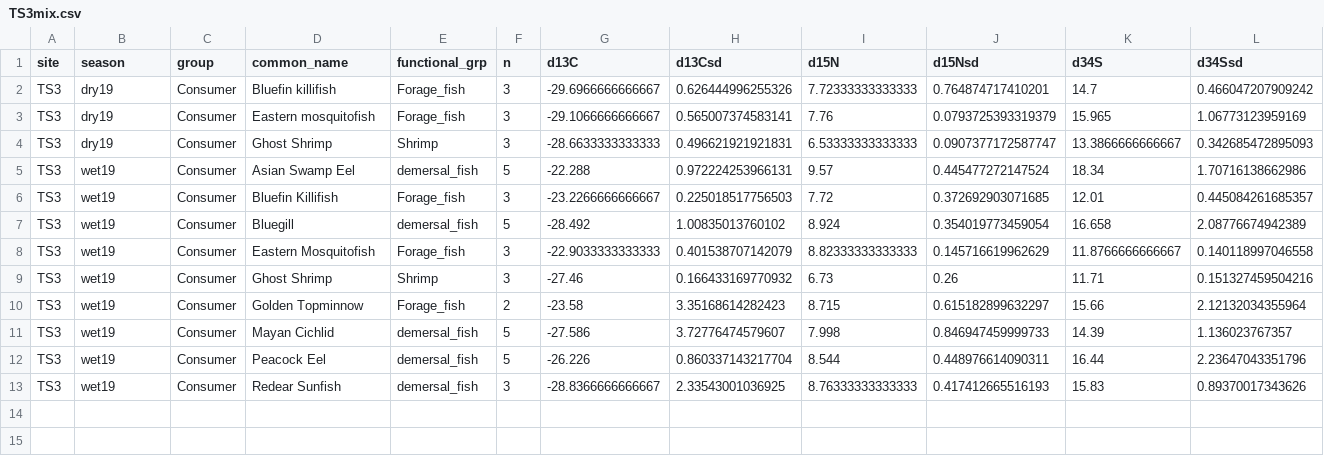
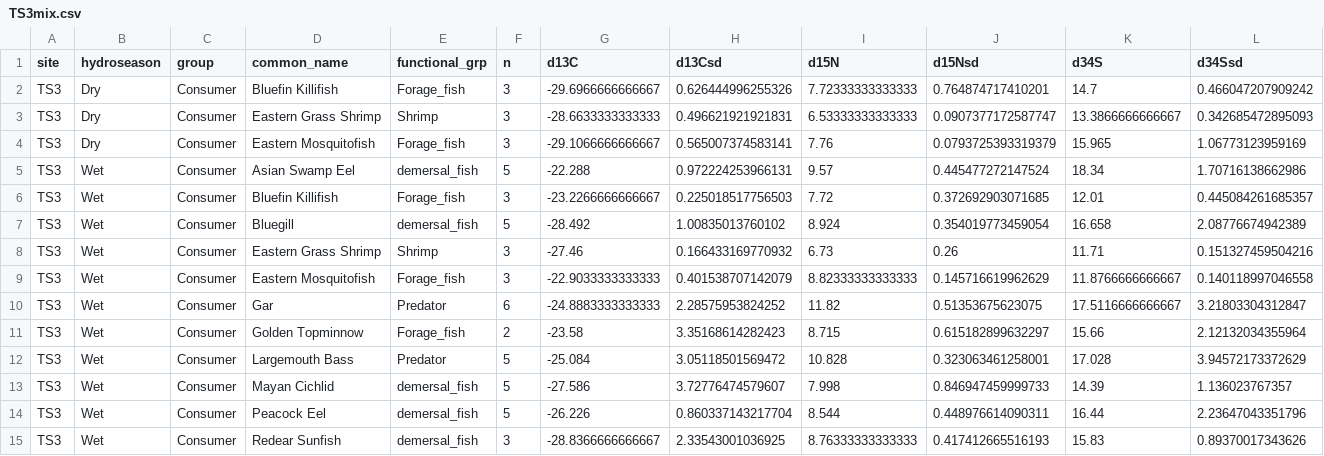
Before and after one commit to jwsturges1/Brown-vs-Green, a CSV file: BG_Paper/data/TS3mix.csv, drawn as a sheet.

Commit message:
small update to biplots data

```diff
--- a/BG_Paper/data/TS3mix.csv
+++ b/BG_Paper/data/TS3mix.csv
@@ -1,13 +1,15 @@
-"site","season","group","common_name","functional_grp","n","d13C","d13Csd","d15N","d15Nsd","d34S","d34Ssd"
-"TS3","dry19","Consumer","Bluefin killifish","Forage_fish",3,-29.6966666666667,0.626444996255326,7.72333333333333,0.764874717410201,14.7,0.466047207909242
-"TS3","dry19","Consumer","Eastern mosquitofish","Forage_fish",3,-29.1066666666667,0.565007374583141,7.76,0.0793725393319379,15.965,1.06773123959169
-"TS3","dry19","Consumer","Ghost Shrimp","Shrimp",3,-28.6633333333333,0.496621921921831,6.53333333333333,0.0907377172587747,13.3866666666667,0.342685472895093
-"TS3","wet19","Consumer","Asian Swamp Eel","demersal_fish",5,-22.288,0.972224253966131,9.57,0.445477272147524,18.34,1.70716138662986
-"TS3","wet19","Consumer","Bluefin Killifish","Forage_fish",3,-23.2266666666667,0.225018517756503,7.72,0.372692903071685,12.01,0.445084261685357
-"TS3","wet19","Consumer","Bluegill","demersal_fish",5,-28.492,1.00835013760102,8.924,0.354019773459054,16.658,2.08776674942389
-"TS3","wet19","Consumer","Eastern Mosquitofish","Forage_fish",3,-22.9033333333333,0.401538707142079,8.82333333333333,0.145716619962629,11.8766666666667,0.140118997046558
-"TS3","wet19","Consumer","Ghost Shrimp","Shrimp",3,-27.46,0.166433169770932,6.73,0.26,11.71,0.151327459504216
-"TS3","wet19","Consumer","Golden Topminnow","Forage_fish",2,-23.58,3.35168614282423,8.715,0.615182899632297,15.66,2.12132034355964
-"TS3","wet19","Consumer","Mayan Cichlid","demersal_fish",5,-27.586,3.72776474579607,7.998,0.846947459999733,14.39,1.136023767357
-"TS3","wet19","Consumer","Peacock Eel","demersal_fish",5,-26.226,0.860337143217704,8.544,0.448976614090311,16.44,2.23647043351796
-"TS3","wet19","Consumer","Redear Sunfish","demersal_fish",3,-28.8366666666667,2.33543001036925,8.76333333333333,0.417412665516193,15.83,0.89370017343626
+"site","hydroseason","group","common_name","functional_grp","n","d13C","d13Csd","d15N","d15Nsd","d34S","d34Ssd"
+"TS3","Dry","Consumer","Bluefin Killifish","Forage_fish",3,-29.6966666666667,0.626444996255326,7.72333333333333,0.764874717410201,14.7,0.466047207909242
+"TS3","Dry","Consumer","Eastern Grass Shrimp","Shrimp",3,-28.6633333333333,0.496621921921831,6.53333333333333,0.0907377172587747,13.3866666666667,0.342685472895093
+"TS3","Dry","Consumer","Eastern Mosquitofish","Forage_fish",3,-29.1066666666667,0.565007374583141,7.76,0.0793725393319379,15.965,1.06773123959169
+"TS3","Wet","Consumer","Asian Swamp Eel","demersal_fish",5,-22.288,0.972224253966131,9.57,0.445477272147524,18.34,1.70716138662986
+"TS3","Wet","Consumer","Bluefin Killifish","Forage_fish",3,-23.2266666666667,0.225018517756503,7.72,0.372692903071685,12.01,0.445084261685357
+"TS3","Wet","Consumer","Bluegill","demersal_fish",5,-28.492,1.00835013760102,8.924,0.354019773459054,16.658,2.08776674942389
+"TS3","Wet","Consumer","Eastern Grass Shrimp","Shrimp",3,-27.46,0.166433169770932,6.73,0.26,11.71,0.151327459504216
+"TS3","Wet","Consumer","Eastern Mosquitofish","Forage_fish",3,-22.9033333333333,0.401538707142079,8.82333333333333,0.145716619962629,11.8766666666667,0.140118997046558
+"TS3","Wet","Consumer","Gar","Predator",6,-24.8883333333333,2.28575953824252,11.82,0.51353675623075,17.5116666666667,3.21803304312847
+"TS3","Wet","Consumer","Golden Topminnow","Forage_fish",2,-23.58,3.35168614282423,8.715,0.615182899632297,15.66,2.12132034355964
+"TS3","Wet","Consumer","Largemouth Bass","Predator",5,-25.084,3.05118501569472,10.828,0.323063461258001,17.028,3.94572173372629
+"TS3","Wet","Consumer","Mayan Cichlid","demersal_fish",5,-27.586,3.72776474579607,7.998,0.846947459999733,14.39,1.136023767357
+"TS3","Wet","Consumer","Peacock Eel","demersal_fish",5,-26.226,0.860337143217704,8.544,0.448976614090311,16.44,2.23647043351796
+"TS3","Wet","Consumer","Redear Sunfish","demersal_fish",3,-28.8366666666667,2.33543001036925,8.76333333333333,0.417412665516193,15.83,0.89370017343626
```
Also changed, not shown: BG_Paper/data/FCE_SI_data_xls_07_August_2023_Sturges_edits.csv, BG_Paper/data/TS7mix.csv, 49 other files.
